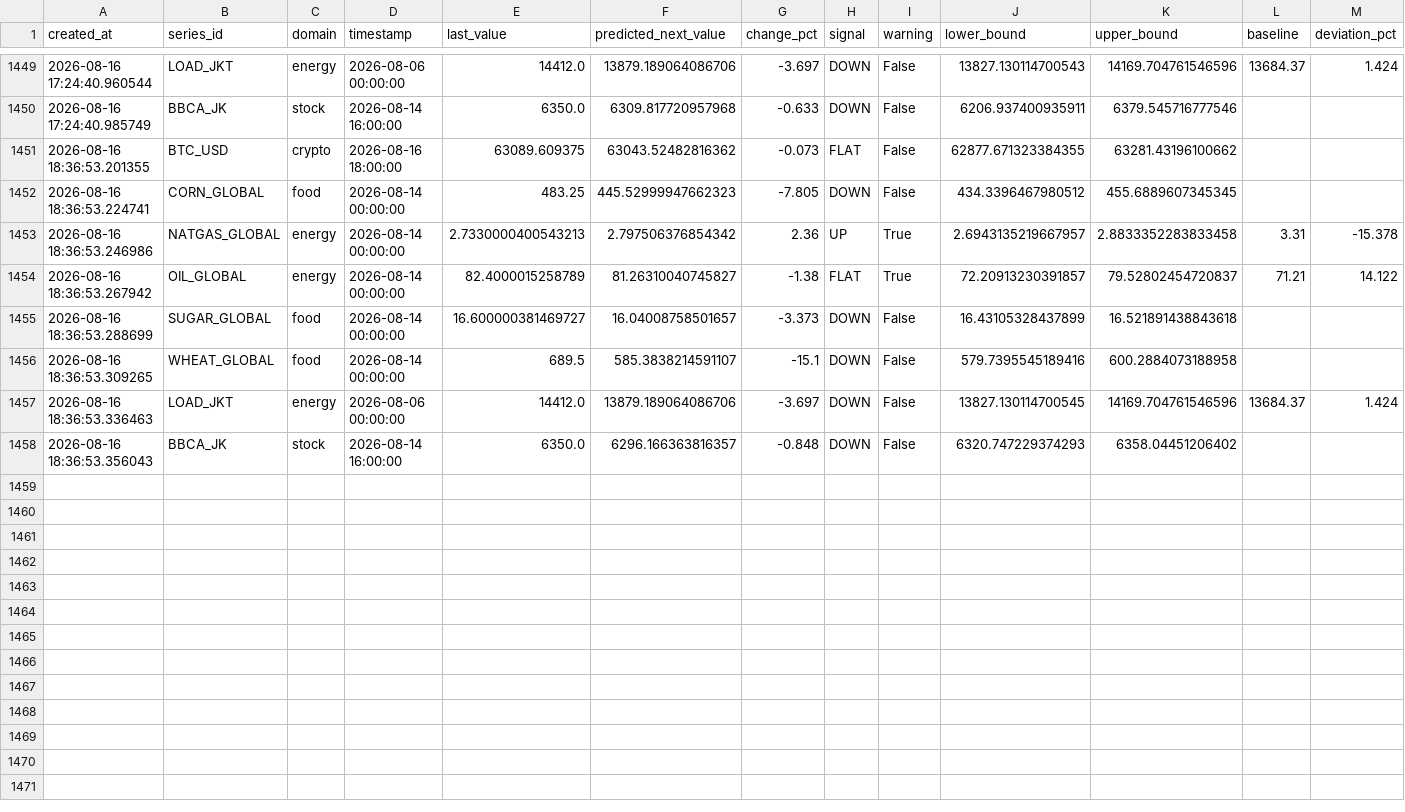
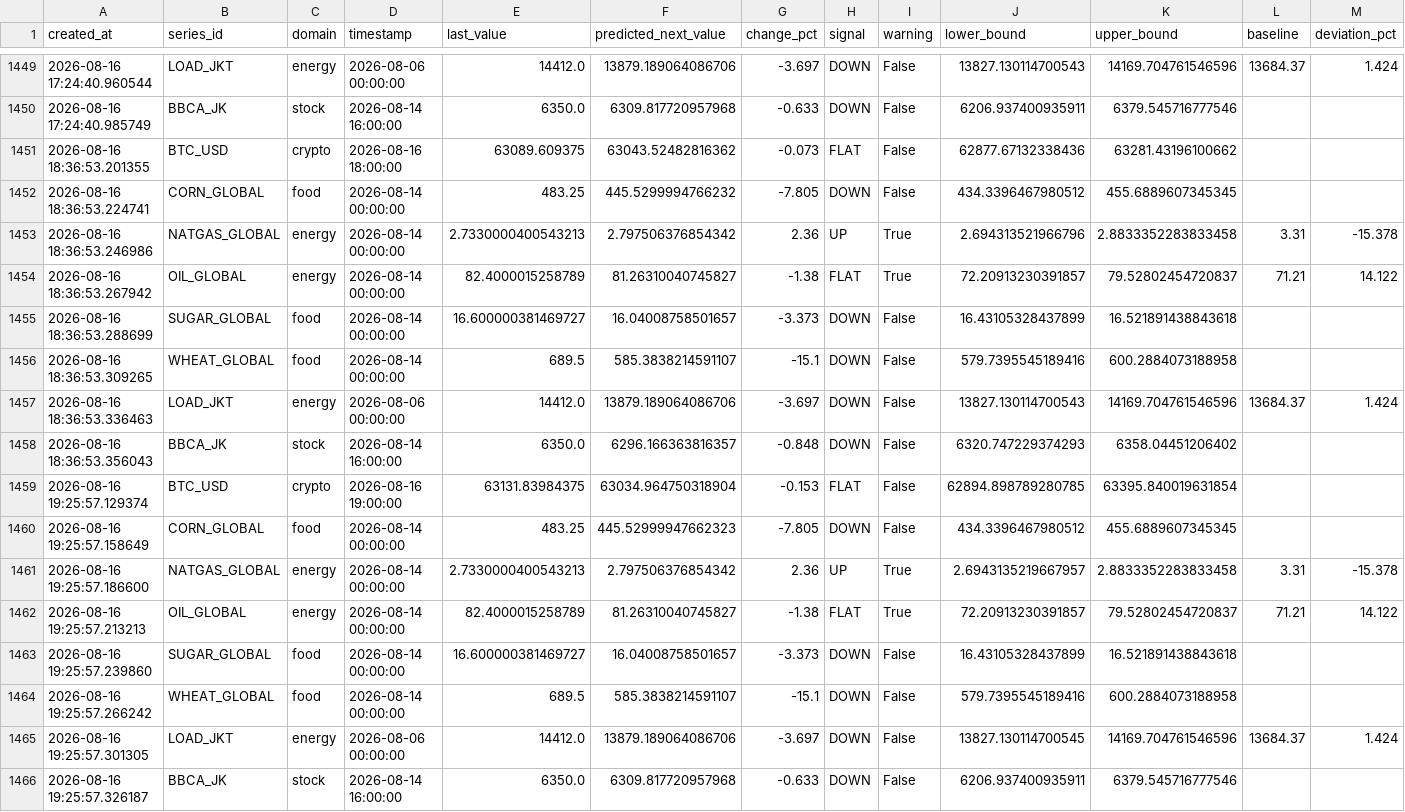
Before and after one commit to salimz-arch/tsf-market-analytics, a CSV file: data/forecasts/forecast.csv, drawn as a sheet; only a part is shown, gaps mark what is left out.

```diff
--- a/data/forecasts/forecast.csv
+++ b/data/forecasts/forecast.csv
@@ -1450,5 +1450,5 @@ created_at,series_id,domain,timestamp,last_value,predicted_next_value,change_pct
 2026-08-16 17:24:40.985749,BBCA_JK,stock,2026-08-14 16:00:00,6350.0,6309.817720957968,-0.633,DOWN,False,6206.937400935911,6379.545716777546,,
-2026-08-16 18:36:53.201355,BTC_USD,crypto,2026-08-16 18:00:00,63089.609375,63043.52482816362,-0.073,FLAT,False,62877.671323384355,63281.43196100662,,
-2026-08-16 18:36:53.224741,CORN_GLOBAL,food,2026-08-14 00:00:00,483.25,445.52999947662323,-7.805,DOWN,False,434.3396467980512,455.6889607345345,,
-2026-08-16 18:36:53.246986,NATGAS_GLOBAL,energy,2026-08-14 00:00:00,2.7330000400543213,2.797506376854342,2.36,UP,True,2.6943135219667957,2.8833352283833458,3.31,-15.378
+2026-08-16 18:36:53.201355,BTC_USD,crypto,2026-08-16 18:00:00,63089.609375,63043.52482816362,-0.073,FLAT,False,62877.67132338436,63281.43196100662,,
+2026-08-16 18:36:53.224741,CORN_GLOBAL,food,2026-08-14 00:00:00,483.25,445.5299994766232,-7.805,DOWN,False,434.3396467980512,455.6889607345345,,
+2026-08-16 18:36:53.246986,NATGAS_GLOBAL,energy,2026-08-14 00:00:00,2.7330000400543213,2.797506376854342,2.36,UP,True,2.694313521966796,2.8833352283833458,3.31,-15.378
 2026-08-16 18:36:53.267942,OIL_GLOBAL,energy,2026-08-14 00:00:00,82.4000015258789,81.26310040745827,-1.38,FLAT,True,72.20913230391857,79.52802454720837,71.21,14.122
@@ -1456,3 +1456,11 @@ created_at,series_id,domain,timestamp,last_value,predicted_next_value,change_pct
 2026-08-16 18:36:53.309265,WHEAT_GLOBAL,food,2026-08-14 00:00:00,689.5,585.3838214591107,-15.1,DOWN,False,579.7395545189416,600.2884073188958,,
-2026-08-16 18:36:53.336463,LOAD_JKT,energy,2026-08-06 00:00:00,14412.0,13879.189064086706,-3.697,DOWN,False,13827.130114700545,14169.704761546596,13684.37,1.424
+2026-08-16 18:36:53.336463,LOAD_JKT,energy,2026-08-06 00:00:00,14412.0,13879.189064086706,-3.697,DOWN,False,13827.130114700543,14169.704761546596,13684.37,1.424
 2026-08-16 18:36:53.356043,BBCA_JK,stock,2026-08-14 16:00:00,6350.0,6296.166363816357,-0.848,DOWN,False,6320.747229374293,6358.04451206402,,
+2026-08-16 19:25:57.129374,BTC_USD,crypto,2026-08-16 19:00:00,63131.83984375,63034.964750318904,-0.153,FLAT,False,62894.898789280785,63395.840019631854,,
+2026-08-16 19:25:57.158649,CORN_GLOBAL,food,2026-08-14 00:00:00,483.25,445.52999947662323,-7.805,DOWN,False,434.3396467980512,455.6889607345345,,
+2026-08-16 19:25:57.186600,NATGAS_GLOBAL,energy,2026-08-14 00:00:00,2.7330000400543213,2.797506376854342,2.36,UP,True,2.6943135219667957,2.8833352283833458,3.31,-15.378
+2026-08-16 19:25:57.213213,OIL_GLOBAL,energy,2026-08-14 00:00:00,82.4000015258789,81.26310040745827,-1.38,FLAT,True,72.20913230391857,79.52802454720837,71.21,14.122
+2026-08-16 19:25:57.239860,SUGAR_GLOBAL,food,2026-08-14 00:00:00,16.600000381469727,16.04008758501657,-3.373,DOWN,False,16.43105328437899,16.521891438843618,,
+2026-08-16 19:25:57.266242,WHEAT_GLOBAL,food,2026-08-14 00:00:00,689.5,585.3838214591107,-15.1,DOWN,False,579.7395545189416,600.2884073188958,,
+2026-08-16 19:25:57.301305,LOAD_JKT,energy,2026-08-06 00:00:00,14412.0,13879.189064086706,-3.697,DOWN,False,13827.130114700545,14169.704761546596,13684.37,1.424
+2026-08-16 19:25:57.326187,BBCA_JK,stock,2026-08-14 16:00:00,6350.0,6309.817720957968,-0.633,DOWN,False,6206.937400935911,6379.545716777546,,
```
Also changed, not shown: data/forecasts/conclusions.csv, data/forecasts/evaluation.csv, 11 other files.
